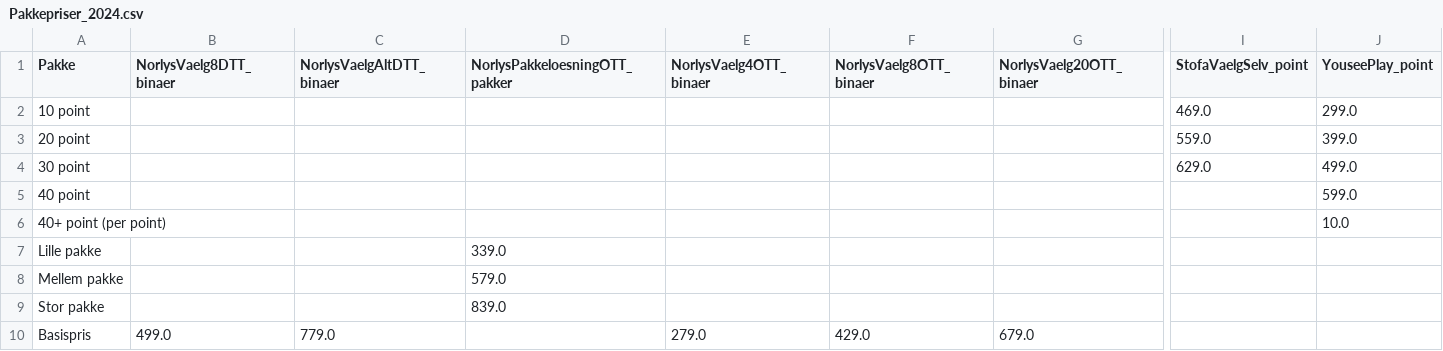
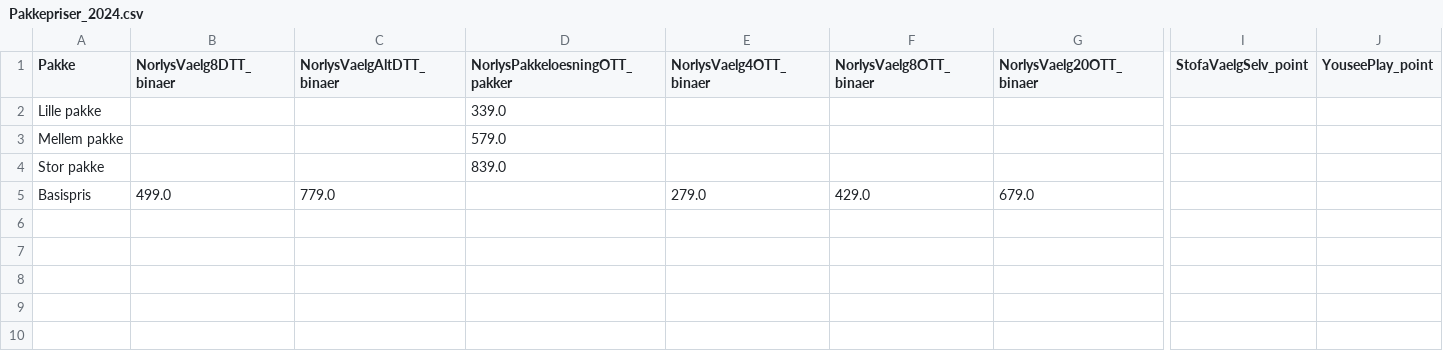
Before and after one commit to CWJNor/kanalcsv, a CSV file: Pakkepriser_2024.csv, drawn as a sheet; only a part is shown, gaps mark what is left out; rows hold the shown columns only; the diff names each change by its address in the sheet, - before the commit and + after, or states it on an @@ line.

Commit message:
Update Pakkepriser_2024.csv

```diff
--- a/Pakkepriser_2024.csv
+++ b/Pakkepriser_2024.csv
-row 2: 10 point |  |  |  |  |  |  | 469.0 | 299.0
-row 3: 20 point |  |  |  |  |  |  | 559.0 | 399.0
-row 4: 30 point |  |  |  |  |  |  | 629.0 | 499.0
-row 5: 40 point |  |  |  |  |  |  |  | 599.0
-row 6: 40+ point (per point) |  |  |  |  |  |  |  | 10.0
```
